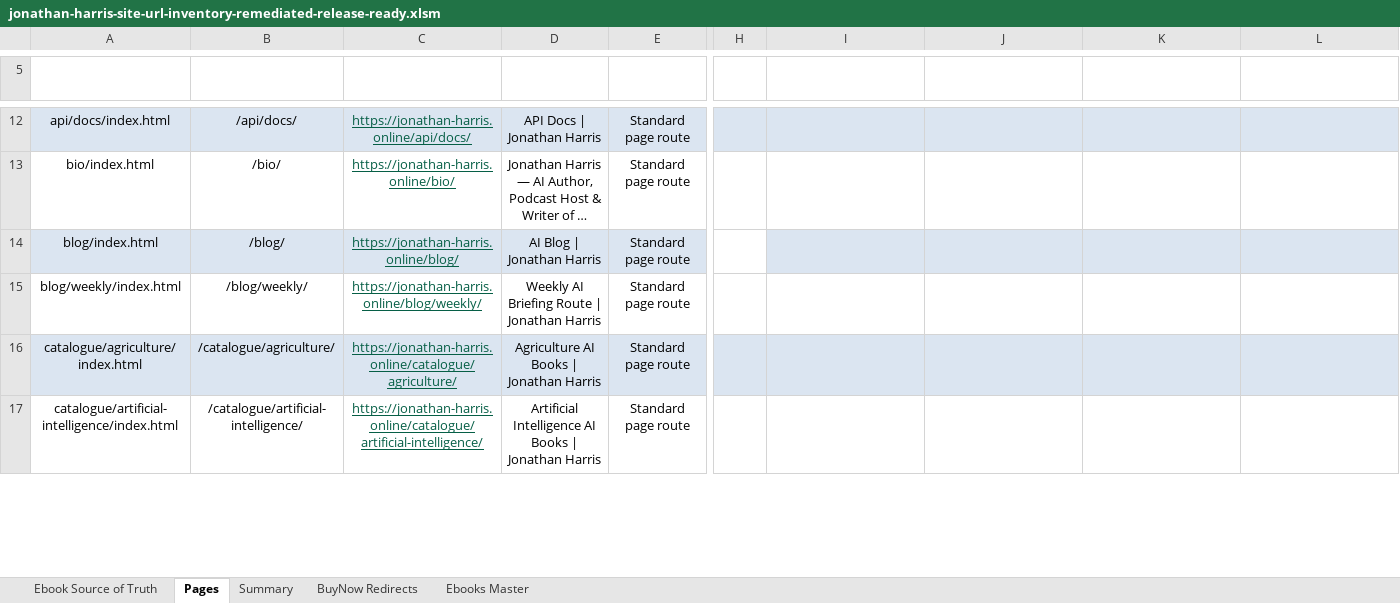
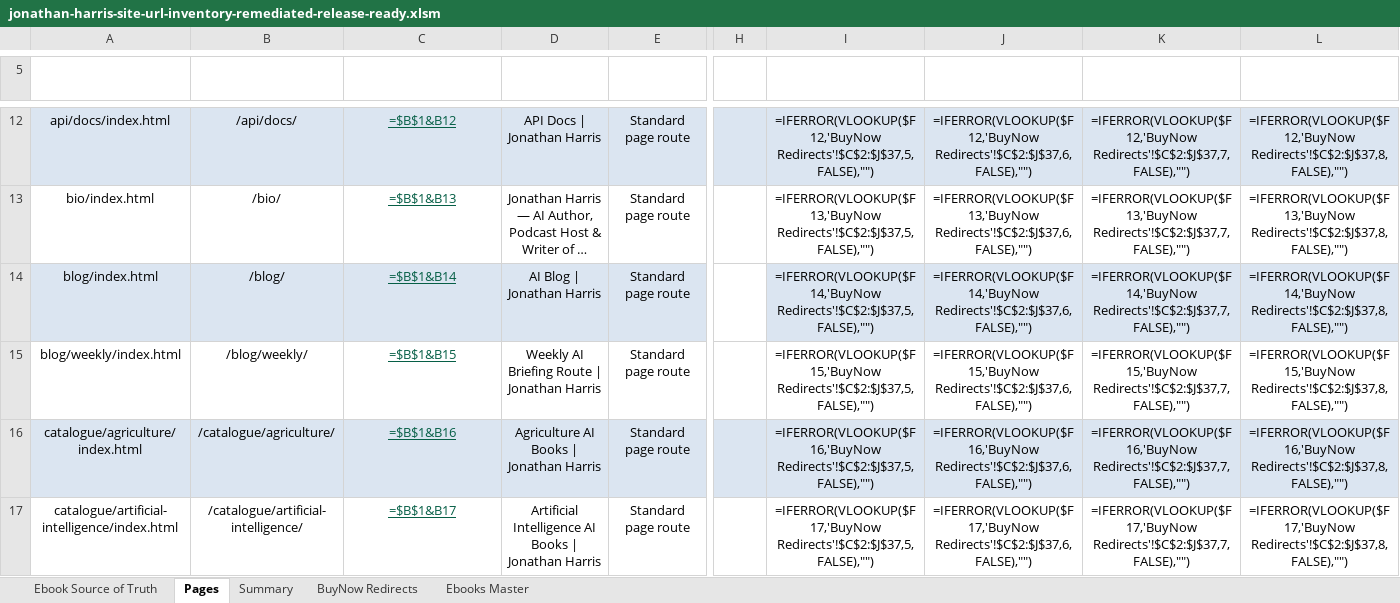
Before and after one commit to Jonathan-Harris1975/jonathan-harris-website, an Excel workbook: jonathan-harris-site-url-inventory-remediated-release-ready.xlsm, sheet Pages, drawn as a sheet; only a part is shown, gaps mark what is left out; long unchanged cells end in …; values as stored, in another font and other column widths than the file's, no borders; formulas without a stored value are shown as written; charts and pictures not drawn; the diff covers the shown part only; the diff names each change by its address in the sheet, - before the commit and + after, or states it on an @@ line.

```diff
--- a/jonathan-harris-site-url-inventory-remediated-release-ready.xlsm (sheet Pages)
+++ b/jonathan-harris-site-url-inventory-remediated-release-ready.xlsm (sheet Pages)
-C12 (Full URL): https://jonathan-harris.online/api/docs/
+C12 (Full URL): =$B$1&B12
-I12 (ASIN): (empty)
+I12 (ASIN): =IFERROR(VLOOKUP($F12,'BuyNow Redirects'!$C$2:$J$37,5,FALSE),"")
-J12 (Amazon ebook page count): (empty)
+J12 (Amazon ebook page count): =IFERROR(VLOOKUP($F12,'BuyNow Redirects'!$C$2:$J$37,6,FALSE),"")
-K12 (Publication date): (empty)
+K12 (Publication date): =IFERROR(VLOOKUP($F12,'BuyNow Redirects'!$C$2:$J$37,7,FALSE),"")
-L12 (Cover art URL): (empty)
+L12 (Cover art URL): =IFERROR(VLOOKUP($F12,'BuyNow Redirects'!$C$2:$J$37,8,FALSE),"")
-C13 (Full URL): https://jonathan-harris.online/bio/
+C13 (Full URL): =$B$1&B13
-I13 (ASIN): (empty)
+I13 (ASIN): =IFERROR(VLOOKUP($F13,'BuyNow Redirects'!$C$2:$J$37,5,FALSE),"")
-J13 (Amazon ebook page count): (empty)
+J13 (Amazon ebook page count): =IFERROR(VLOOKUP($F13,'BuyNow Redirects'!$C$2:$J$37,6,FALSE),"")
-K13 (Publication date): (empty)
+K13 (Publication date): =IFERROR(VLOOKUP($F13,'BuyNow Redirects'!$C$2:$J$37,7,FALSE),"")
-L13 (Cover art URL): (empty)
+L13 (Cover art URL): =IFERROR(VLOOKUP($F13,'BuyNow Redirects'!$C$2:$J$37,8,FALSE),"")
-C14 (Full URL): https://jonathan-harris.online/blog/
+C14 (Full URL): =$B$1&B14
-I14 (ASIN): (empty)
+I14 (ASIN): =IFERROR(VLOOKUP($F14,'BuyNow Redirects'!$C$2:$J$37,5,FALSE),"")
-J14 (Amazon ebook page count): (empty)
+J14 (Amazon ebook page count): =IFERROR(VLOOKUP($F14,'BuyNow Redirects'!$C$2:$J$37,6,FALSE),"")
-K14 (Publication date): (empty)
+K14 (Publication date): =IFERROR(VLOOKUP($F14,'BuyNow Redirects'!$C$2:$J$37,7,FALSE),"")
-L14 (Cover art URL): (empty)
+L14 (Cover art URL): =IFERROR(VLOOKUP($F14,'BuyNow Redirects'!$C$2:$J$37,8,FALSE),"")
-C15 (Full URL): https://jonathan-harris.online/blog/weekly/
+C15 (Full URL): =$B$1&B15
-I15 (ASIN): (empty)
+I15 (ASIN): =IFERROR(VLOOKUP($F15,'BuyNow Redirects'!$C$2:$J$37,5,FALSE),"")
-J15 (Amazon ebook page count): (empty)
+J15 (Amazon ebook page count): =IFERROR(VLOOKUP($F15,'BuyNow Redirects'!$C$2:$J$37,6,FALSE),"")
-K15 (Publication date): (empty)
+K15 (Publication date): =IFERROR(VLOOKUP($F15,'BuyNow Redirects'!$C$2:$J$37,7,FALSE),"")
-L15 (Cover art URL): (empty)
+L15 (Cover art URL): =IFERROR(VLOOKUP($F15,'BuyNow Redirects'!$C$2:$J$37,8,FALSE),"")
-C16 (Full URL): https://jonathan-harris.online/catalogue/agriculture/
+C16 (Full URL): =$B$1&B16
-I16 (ASIN): (empty)
+I16 (ASIN): =IFERROR(VLOOKUP($F16,'BuyNow Redirects'!$C$2:$J$37,5,FALSE),"")
-J16 (Amazon ebook page count): (empty)
+J16 (Amazon ebook page count): =IFERROR(VLOOKUP($F16,'BuyNow Redirects'!$C$2:$J$37,6,FALSE),"")
-K16 (Publication date): (empty)
+K16 (Publication date): =IFERROR(VLOOKUP($F16,'BuyNow Redirects'!$C$2:$J$37,7,FALSE),"")
-L16 (Cover art URL): (empty)
+L16 (Cover art URL): =IFERROR(VLOOKUP($F16,'BuyNow Redirects'!$C$2:$J$37,8,FALSE),"")
-C17 (Full URL): https://jonathan-harris.online/catalogue/artificial-intelligence/
+C17 (Full URL): =$B$1&B17
-I17 (ASIN): (empty)
+I17 (ASIN): =IFERROR(VLOOKUP($F17,'BuyNow Redirects'!$C$2:$J$37,5,FALSE),"")
-J17 (Amazon ebook page count): (empty)
+J17 (Amazon ebook page count): =IFERROR(VLOOKUP($F17,'BuyNow Redirects'!$C$2:$J$37,6,FALSE),"")
-K17 (Publication date): (empty)
+K17 (Publication date): =IFERROR(VLOOKUP($F17,'BuyNow Redirects'!$C$2:$J$37,7,FALSE),"")
-L17 (Cover art URL): (empty)
+L17 (Cover art URL): =IFERROR(VLOOKUP($F17,'BuyNow Redirects'!$C$2:$J$37,8,FALSE),"")
```
Also changed, not shown: 377 edited cells elsewhere in this sheet, sheet Summary, charts or pictures, 8 other files.
